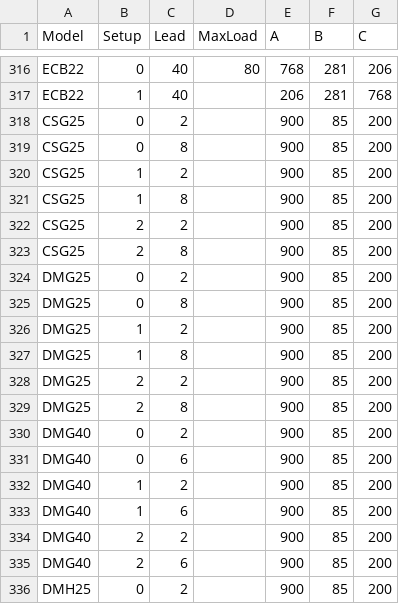
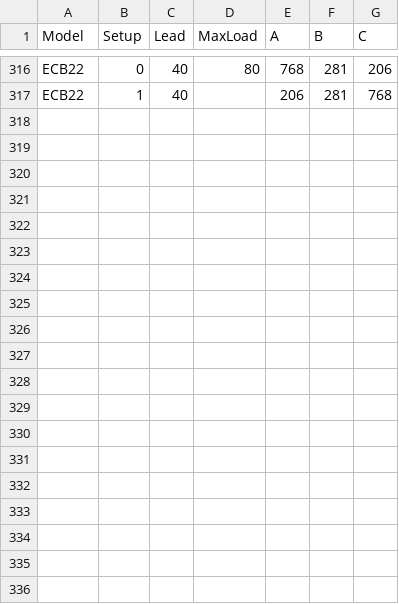
Before and after one commit to robinwu456/SingleAxis_NoMotor_SelectionSoftware, a CSV file: SingleAxis_NoMotor_SelectionSoftware/bin/Debug/PRX/Moment.csv, drawn as a sheet; only a part is shown, gaps mark what is left out; the diff covers the shown part only.

```diff
--- a/SingleAxis_NoMotor_SelectionSoftware/bin/Debug/PRX/Moment.csv
+++ b/SingleAxis_NoMotor_SelectionSoftware/bin/Debug/PRX/Moment.csv
@@ -317,20 +317 @@ ECB22,0,40,80,768,281,206
 ECB22,1,40,,206,281,768
-CSG25,0,2,,900,85,200
-CSG25,0,8,,900,85,200
-CSG25,1,2,,900,85,200
-CSG25,1,8,,900,85,200
-CSG25,2,2,,900,85,200
-CSG25,2,8,,900,85,200
-DMG25,0,2,,900,85,200
-DMG25,0,8,,900,85,200
-DMG25,1,2,,900,85,200
-DMG25,1,8,,900,85,200
-DMG25,2,2,,900,85,200
-DMG25,2,8,,900,85,200
-DMG40,0,2,,900,85,200
-DMG40,0,6,,900,85,200
-DMG40,1,2,,900,85,200
-DMG40,1,6,,900,85,200
-DMG40,2,2,,900,85,200
-DMG40,2,6,,900,85,200
-DMH25,0,2,,900,85,200
```
Also changed, not shown: 11 removed rows elsewhere in this file, SingleAxis_NoMotor_SelectionSoftware/bin/Debug/PRX/ModelInfo.csv.
